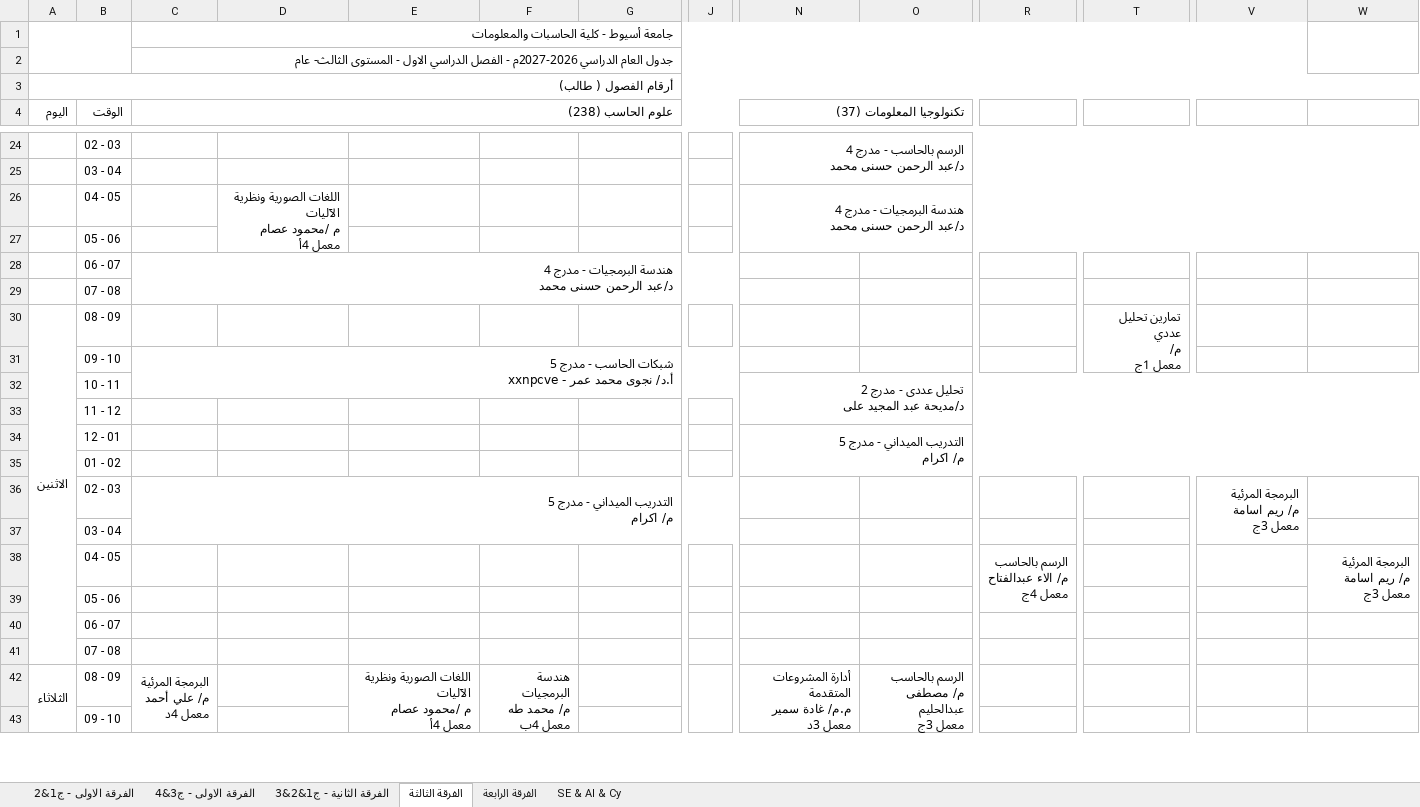
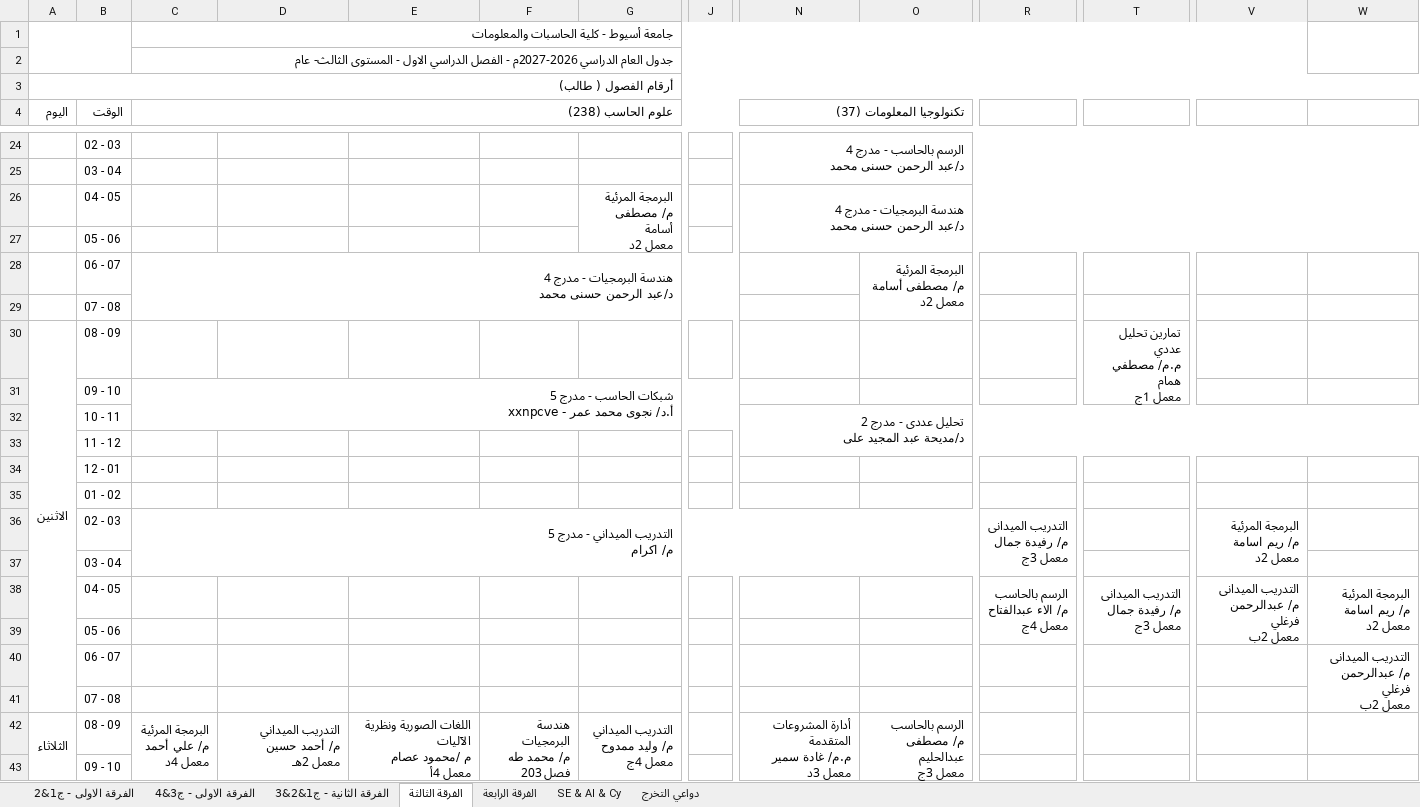
Before and after one commit to Omarhagag27/fci-term-planner, an Excel workbook: schedule.xlsx, sheet الفرقة الثالثة, drawn as a sheet; only a part is shown, gaps mark what is left out; values as stored, in another font and other column widths than the file's, no cell formats; charts and pictures not drawn; removed rows and columns are numbered as before the commit, all else as after; ↵ is a line break in a cell; the diff covers the shown part only; the diff names each change by its address in the sheet, - before the commit and + after, or states it on an @@ line.

```diff
--- a/schedule.xlsx (sheet الفرقة الثالثة)
+++ b/schedule.xlsx (sheet الفرقة الثالثة)
+sheet tab: دواعي التخرج
-D26: اللغات الصورية ونظرية الآليات ↵ م /محمود عصام ↵ معمل 4أ
+D26: (empty)
-D26:D27 merged
-G26: (empty)
+G26: البرمجة المرئية ↵ م/ مصطفى أسامة ↵ معمل 2د
+G26:G27 merged
-O28: (empty)
+O28: البرمجة المرئية ↵ م/ مصطفى أسامة ↵ معمل 2د
+O28:O29 merged
-T30: تمارين تحليل عددي ↵ م/ ↵ معمل 1ج
+T30: تمارين تحليل عددي ↵ م.م/ مصطفي همام ↵ معمل 1ج
-N34 (تكنولوجيا المعلومات (37)): التدريب الميداني - مدرج 5 ↵ م/ اكرام
+N34 (تكنولوجيا المعلومات (37)): (empty)
-N34:W35 merged
-C36:M37 merged
+C36:O37 merged
-R36: (empty)
+R36: التدريب الميدانى ↵ م/ رفيدة جمال ↵ معمل 3ج
+R36:R37 merged
-V36: البرمجة المرئية ↵ م/ ريم اسامة ↵ معمل 3ج
+V36: البرمجة المرئية ↵ م/ ريم اسامة ↵ معمل 2د
-T38: (empty)
+T38: التدريب الميدانى ↵ م/ رفيدة جمال ↵ معمل 3ج
+T38:T39 merged
-V38: (empty)
+V38: التدريب الميدانى ↵ م/ عبدالرحمن فرغلي ↵ معمل 2ب
+V38:V39 merged
-W38: البرمجة المرئية ↵ م/ ريم اسامة ↵ معمل 3ج
+W38: البرمجة المرئية ↵ م/ ريم اسامة ↵ معمل 2د
-W40: (empty)
+W40: التدريب الميدانى ↵ م/ عبدالرحمن فرغلي ↵ معمل 2ب
+W40:W41 merged
-D42: (empty)
+D42: التدريب الميداني ↵ م/ أحمد حسين ↵ معمل 2هـ
+D42:D43 merged
-F42: هندسة البرمجيات ↵ م/ محمد طه ↵ معمل 4ب
+F42: هندسة البرمجيات ↵ م/ محمد طه ↵ فصل 203
-G42: (empty)
+G42: التدريب الميداني ↵ م/ وليد ممدوح ↵ معمل 4ج
+G42:G43 merged
-J42:J43 merged
```
Also changed, not shown: 1 added row, 1 removed row, 55 edited cells and merged cells elsewhere in this sheet, sheet SE & AI & Cy, sheet الفرقة الثانية - ج1&2&3, sheet الفرقة الرابعة, sheet الفرقة الاولى - ج3&4, sheet الفرقة الاولى - ج1&2, cell formats, charts or pictures, 9 other files.
